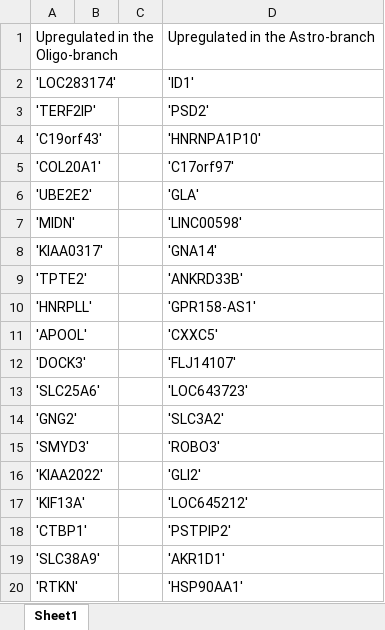
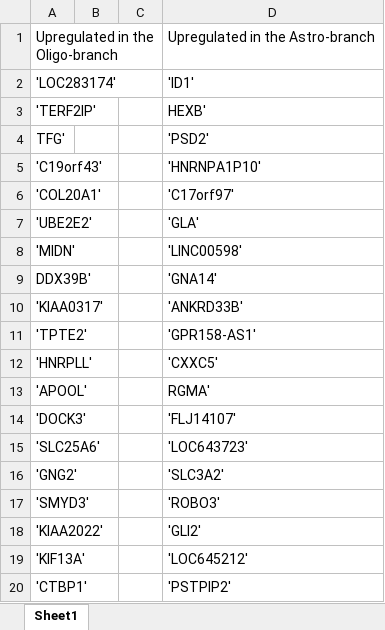
Before and after one commit to Albluca/Dhaka, an Excel workbook: Oligodendroglioma_markers.xlsx, sheet Sheet1, drawn as a sheet; only a part is shown; the shorter side is filled out with more unchanged rows; values as stored, in another font and other column widths than the file's, no borders; addresses are those after the commit; the diff names each change by its address in the sheet, - before the commit and + after, or states it on an @@ line.

Commit message:
Add files via upload

```diff
--- a/Oligodendroglioma_markers.xlsx (sheet Sheet1)
+++ b/Oligodendroglioma_markers.xlsx (sheet Sheet1)
-D3: 'PSD2'
+D3: HEXB'
+row 4: TFG' |  |  | 'PSD2'
+row 9: DDX39B' |  |  | 'GNA14'
-D10: 'GNA14'
+D10: 'ANKRD33B'
-D11: 'ANKRD33B'
+D11: 'GPR158-AS1'
-D12: 'GPR158-AS1'
+D12: 'CXXC5'
-D13: 'CXXC5'
+D13: RGMA'
```
